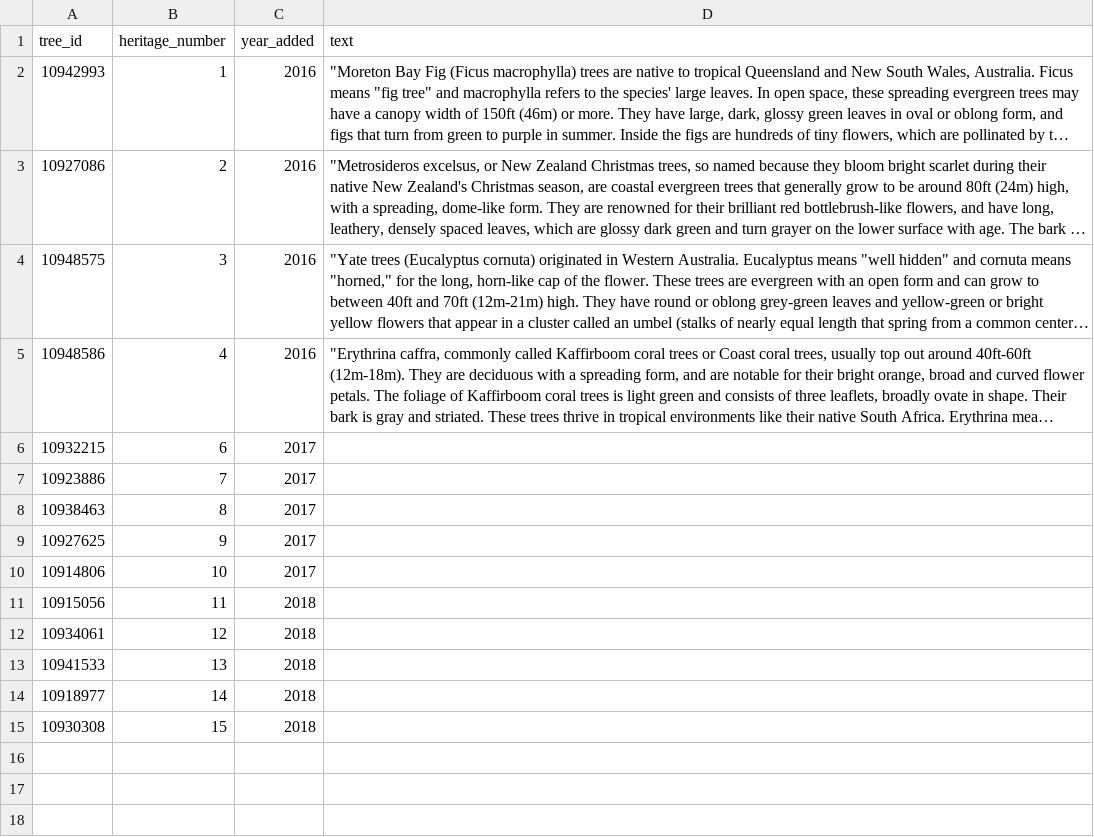
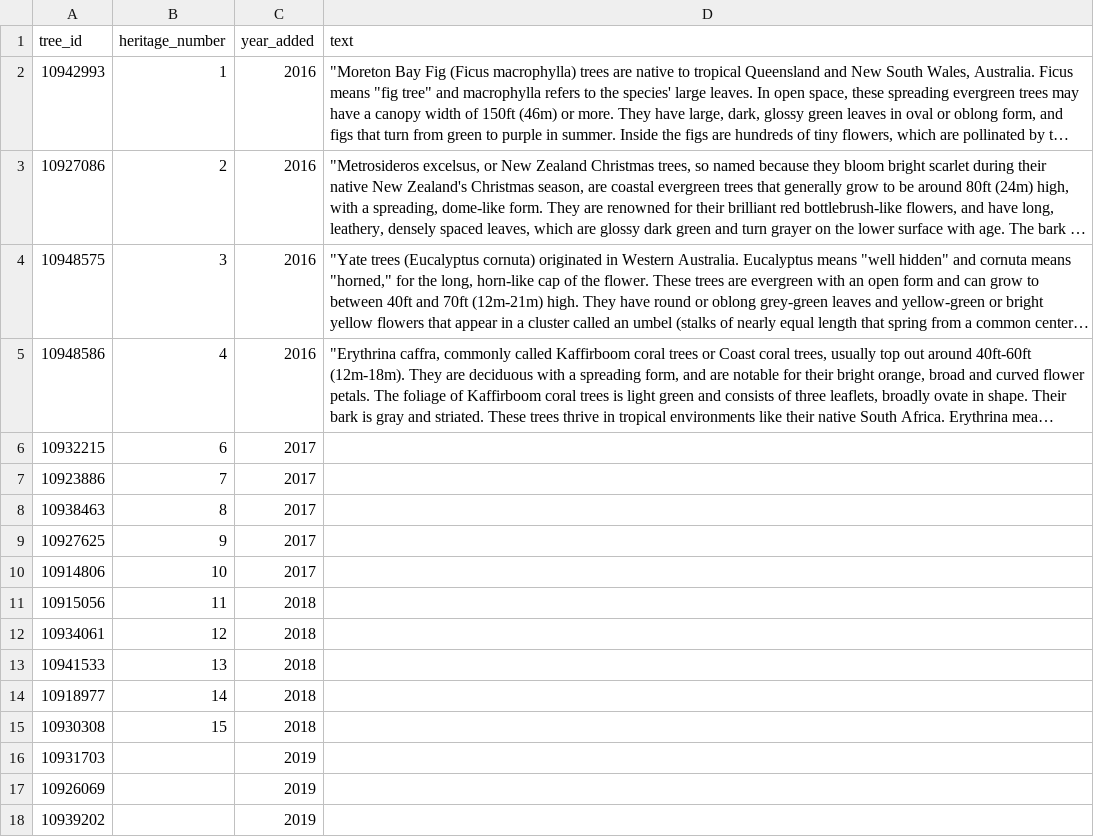
Before and after one commit to Public-Tree-Map/public-tree-map-data-pipeline, a CSV file: data/heritage_trees.csv, drawn as a sheet; long unchanged cells end in …; the diff names each change by its address in the sheet, - before the commit and + after, or states it on an @@ line.

Commit message:
add 2019 heritage trees
still needs:

- heritage tree numbers for each tree ID (which tree corresponds to which heritage number 16-20)
- tree ID for Magnolia grandiflora at 502 alta (either 10925650 or 10925651)
- tree ID for Eucalyptus camaldulensis from palisades park (I can likely go in person to determine the ID - there are 7 red gum trees near each other in the park, the new heritage tree is visually distinctive)

```diff
--- a/data/heritage_trees.csv
+++ b/data/heritage_trees.csv
+row 16: 10931703 |  | 2019
+row 17: 10926069 |  | 2019
+row 18: 10939202 |  | 2019
```
